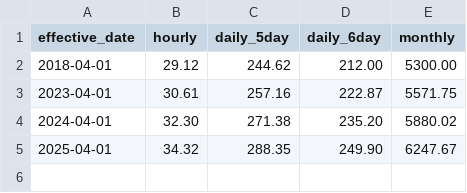
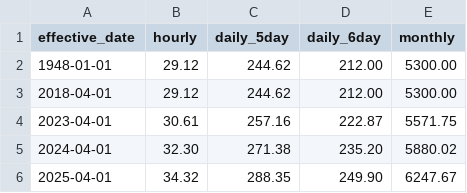
Before and after one commit to eilonmrubin-bit/claims-wizard-v2, a CSV file: backend/data/minimum_wage.csv, drawn as a sheet; the diff names each change by its address in the sheet, - before the commit and + after, or states it on an @@ line.

Commit message:
[נתונים] minimum_wage — שורת בסיס 1948 לכיסוי תאריכים היסטוריים

```diff
--- a/backend/data/minimum_wage.csv
+++ b/backend/data/minimum_wage.csv
+row 2: 1948-01-01 | 29.12 | 244.62 | 212.00 | 5300.00
```
